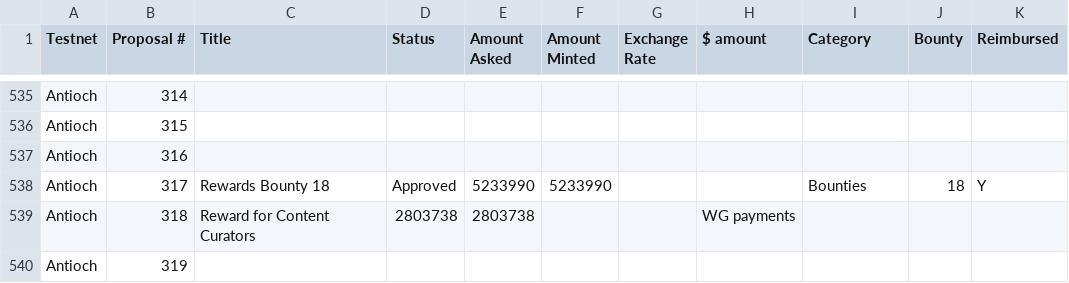
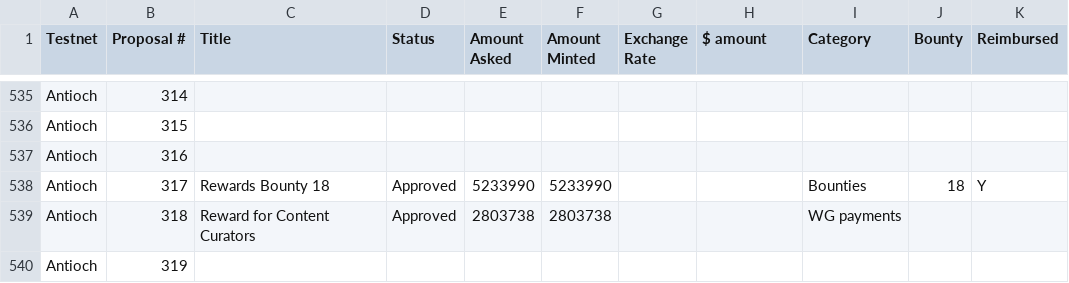
Before and after one commit to Joystream/community-repo, a CSV file: documentation/spending_proposal_categories.csv, drawn as a sheet; only a part is shown, gaps mark what is left out.

Commit message:
Update spending_proposal_categories.csv

```diff
--- a/documentation/spending_proposal_categories.csv
+++ b/documentation/spending_proposal_categories.csv
@@ -538,3 +538,3 @@ Antioch,316,,,,,,,,,
 Antioch,317,Rewards Bounty 18,Approved,5233990,5233990,,,Bounties,18,Y
-Antioch,318,Reward for Content Curators,2803738,2803738,,,WG payments,,,
+Antioch,318,Reward for Content Curators,Approved,2803738,2803738,,,WG payments,,
 Antioch,319,,,,,,,,,
```
